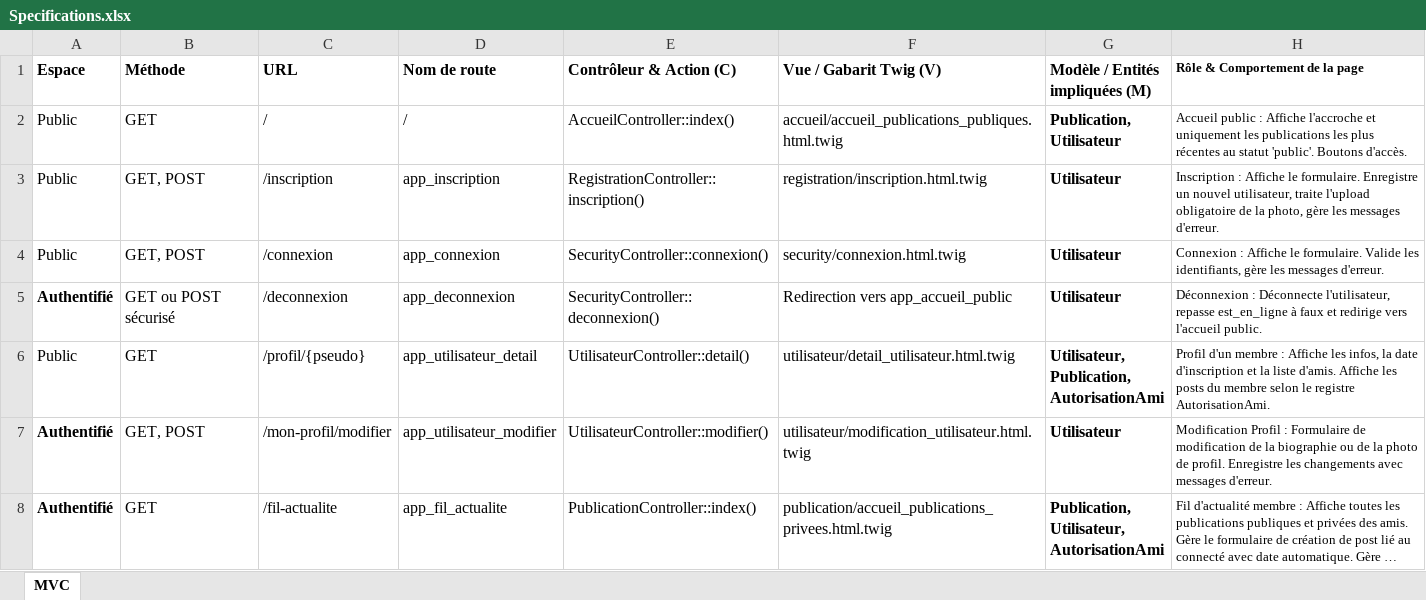
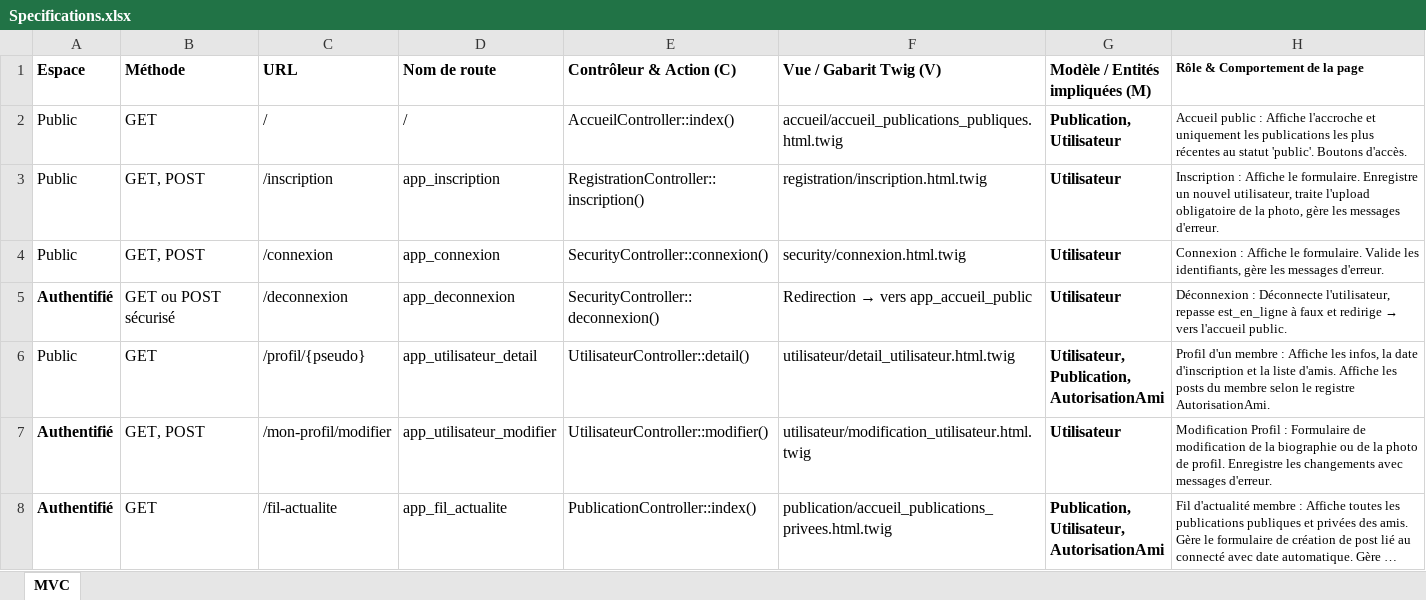
Before and after one commit to Adeline38/Voisin, an Excel workbook: documents/conceptualisation/specifications/Specifications.xlsx, sheet MVC, drawn as a sheet; only a part is shown; long unchanged cells end in …; values as stored, in another font and other column widths than the file's, no borders; the diff names each change by its address in the sheet, - before the commit and + after, or states it on an @@ line.

Commit message:
base: création de l'accueil & ajustement du nommage des URL, nom de route, contrôleur, gabarit Twig conformément au Schéma ergonomique

```diff
--- a/documents/conceptualisation/specifications/Specifications.xlsx (sheet MVC)
+++ b/documents/conceptualisation/specifications/Specifications.xlsx (sheet MVC)
@@ F5 (Vue / Gabarit Twig (V)): Redirection vers app_accueil_public → Redirection → vers app_accueil_public @@
@@ H5 (Rôle & Comportement de la page): …et redirige vers l'accueil… → …et redirige → vers l'accueil… @@
```
Also changed, not shown: 42 other files.
